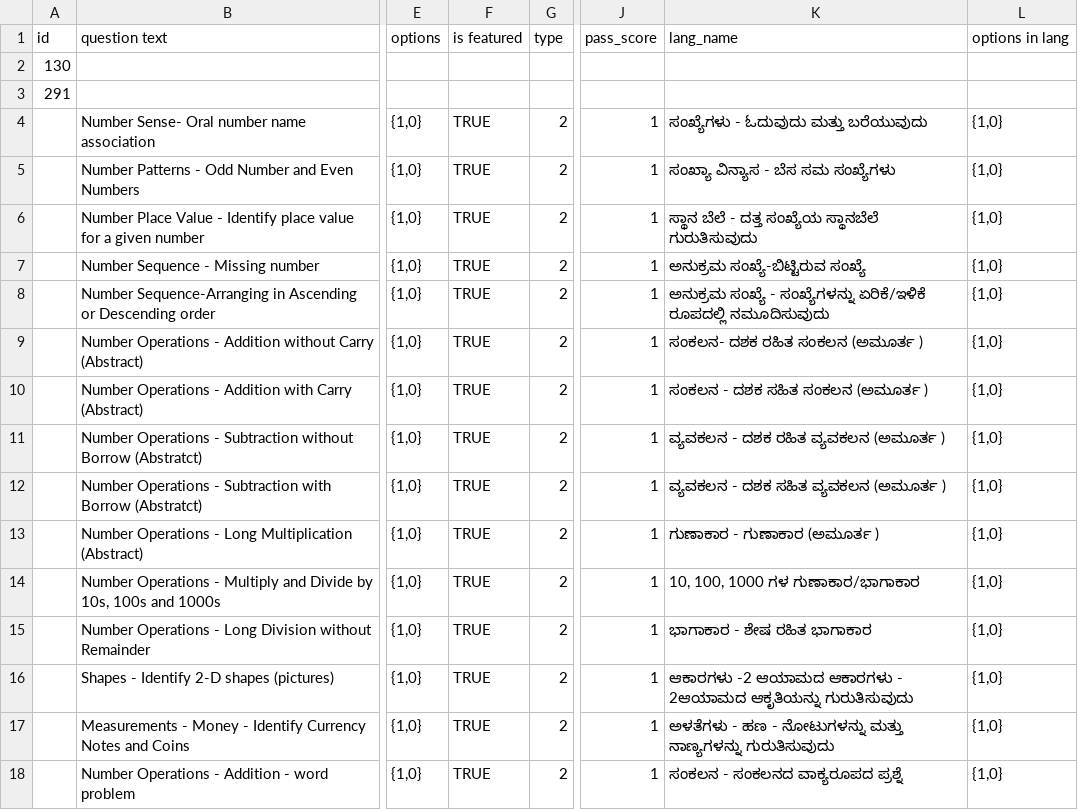
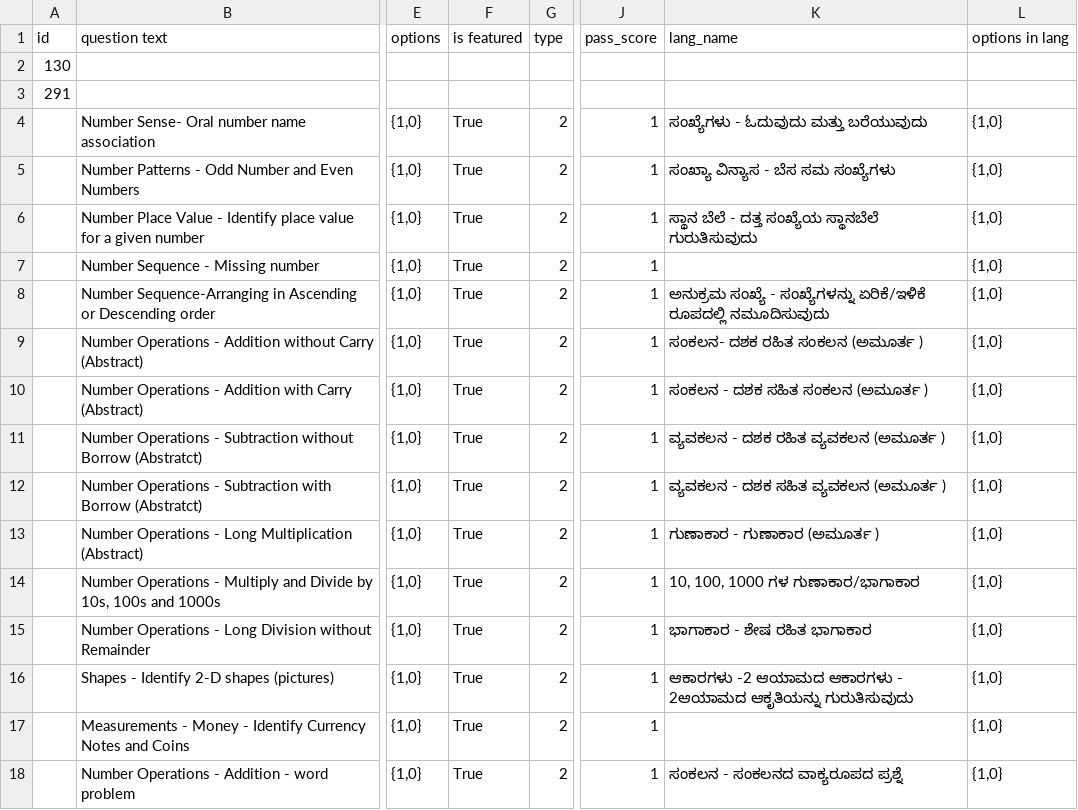
Before and after one commit to klpdotorg/ilp, a CSV file: apps/assessments/management/commands/csv/2020-2021/100DaysMathAlternateProgram/class4/class4_pretest_questions.csv, drawn as a sheet; only a part is shown, gaps mark what is left out; the diff names each change by its address in the sheet, - before the commit and + after, or states it on an @@ line.

```diff
--- a/apps/assessments/management/commands/csv/2020-2021/100DaysMathAlternateProgram/class4/class4_pretest_questions.csv
+++ b/apps/assessments/management/commands/csv/2020-2021/100DaysMathAlternateProgram/class4/class4_pretest_questions.csv
-F4:F18 (is featured): TRUE
+F4:F18 (is featured): True
-K7 (lang_name): ಅನುಕ್ರಮ ಸಂಖ್ಯೆ-ಬಿಟ್ಟಿರುವ ಸಂಖ್ಯೆ
+K7 (lang_name): (empty)
-K17 (lang_name): ಅಳತೆಗಳು - ಹಣ - ನೋಟುಗಳನ್ನು ಮತ್ತು ನಾಣ್ಯಗಳನ್ನು ಗುರುತಿಸುವುದು
+K17 (lang_name): (empty)
```
Also changed, not shown: apps/assessments/management/commands/csv/2020-2021/100DaysMathAlternateProgram/class5/class5_pretest_qgroup.csv, 4 other files.
